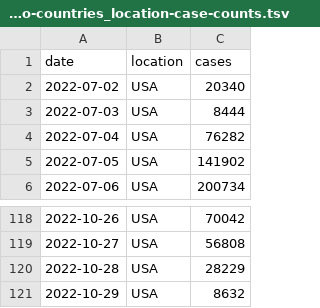
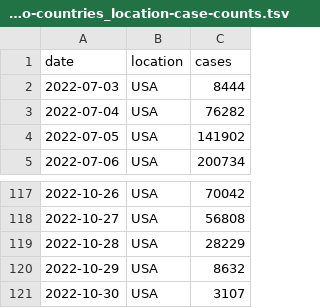
Before and after one commit to blab/rt-from-frequency-dynamics, a TSV file: data/pango-countries/pango-countries_location-case-counts.tsv, drawn as a sheet; only a part is shown, gaps mark what is left out.

Commit message:
Pango data update Sun Oct 30

```diff
--- a/data/pango-countries/pango-countries_location-case-counts.tsv
+++ b/data/pango-countries/pango-countries_location-case-counts.tsv
@@ -1,3 +1,2 @@
 date	location	cases
-2022-07-02	USA	20340
 2022-07-03	USA	8444
@@ -121 +120,2 @@ date	location	cases
 2022-10-29	USA	8632
+2022-10-30	USA	3107
```
Also changed, not shown: 2 other files.
